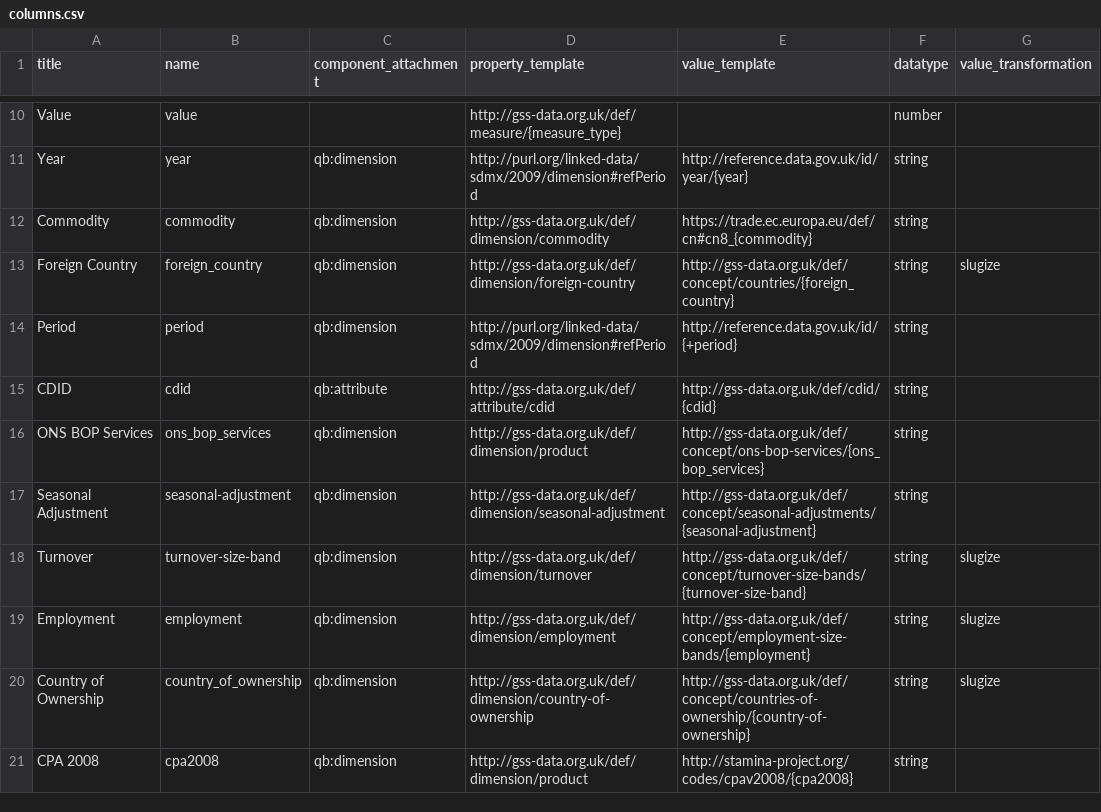
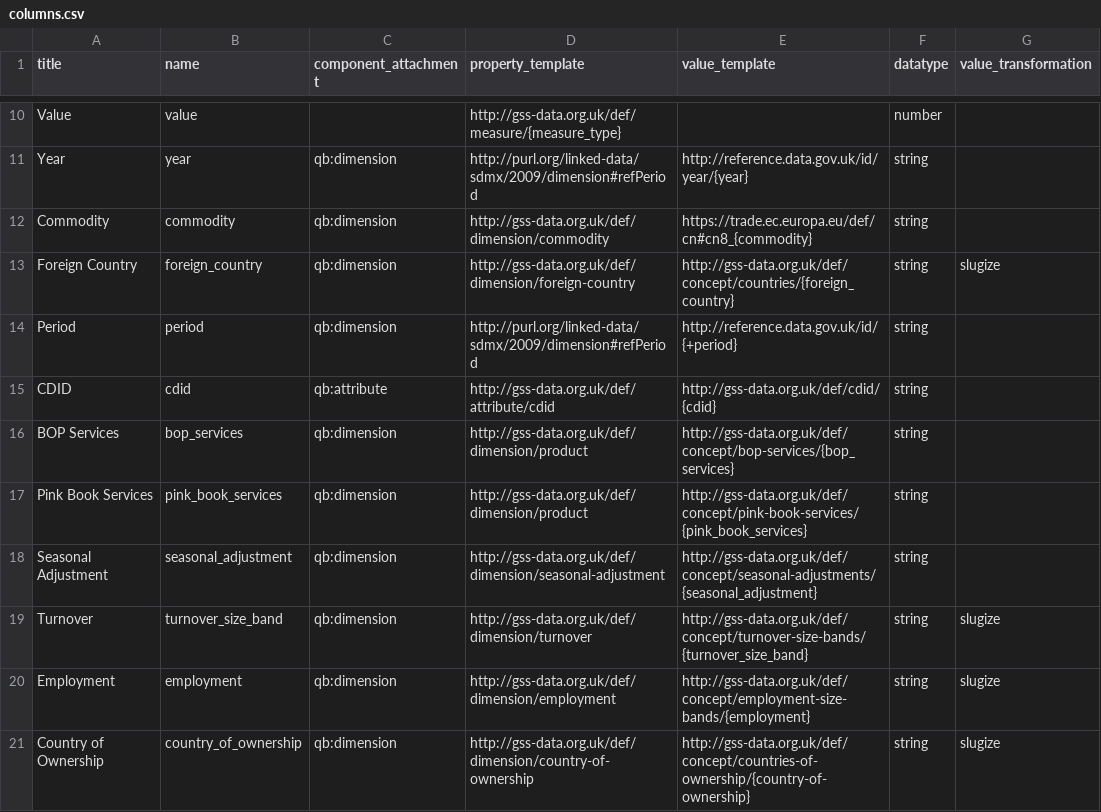
Before and after one commit to Swirrl/table2qb, a CSV file: resources/columns.csv, drawn as a sheet; only a part is shown, gaps mark what is left out; the shorter side is filled out with more unchanged rows.

Commit message:
Add services configuration

```diff
--- a/resources/columns.csv
+++ b/resources/columns.csv
@@ -15,5 +15,6 @@ Period,period,qb:dimension,http://purl.org/linked-data/sdmx/2009/dimension#refPe
 CDID,cdid,qb:attribute,http://gss-data.org.uk/def/attribute/cdid,http://gss-data.org.uk/def/cdid/{cdid},string,
-ONS BOP Services,ons_bop_services,qb:dimension,http://gss-data.org.uk/def/dimension/product,http://gss-data.org.uk/def/concept/ons-bop-services/{ons_bop_services},string,
-Seasonal Adjustment,seasonal-adjustment,qb:dimension,http://gss-data.org.uk/def/dimension/seasonal-adjustment,http://gss-data.org.uk/def/concept/seasonal-adjustments/{seasonal-adjustment},string,
-Turnover,turnover-size-band,qb:dimension,http://gss-data.org.uk/def/dimension/turnover,http://gss-data.org.uk/def/concept/turnover-size-bands/{turnover-size-band},string,slugize
+BOP Services,bop_services,qb:dimension,http://gss-data.org.uk/def/dimension/product,http://gss-data.org.uk/def/concept/bop-services/{bop_services},string,
+Pink Book Services,pink_book_services,qb:dimension,http://gss-data.org.uk/def/dimension/product,http://gss-data.org.uk/def/concept/pink-book-services/{pink_book_services},string,
+Seasonal Adjustment,seasonal_adjustment,qb:dimension,http://gss-data.org.uk/def/dimension/seasonal-adjustment,http://gss-data.org.uk/def/concept/seasonal-adjustments/{seasonal_adjustment},string,
+Turnover,turnover_size_band,qb:dimension,http://gss-data.org.uk/def/dimension/turnover,http://gss-data.org.uk/def/concept/turnover-size-bands/{turnover_size_band},string,slugize
 Employment,employment,qb:dimension,http://gss-data.org.uk/def/dimension/employment,http://gss-data.org.uk/def/concept/employment-size-bands/{employment},string,slugize
```
